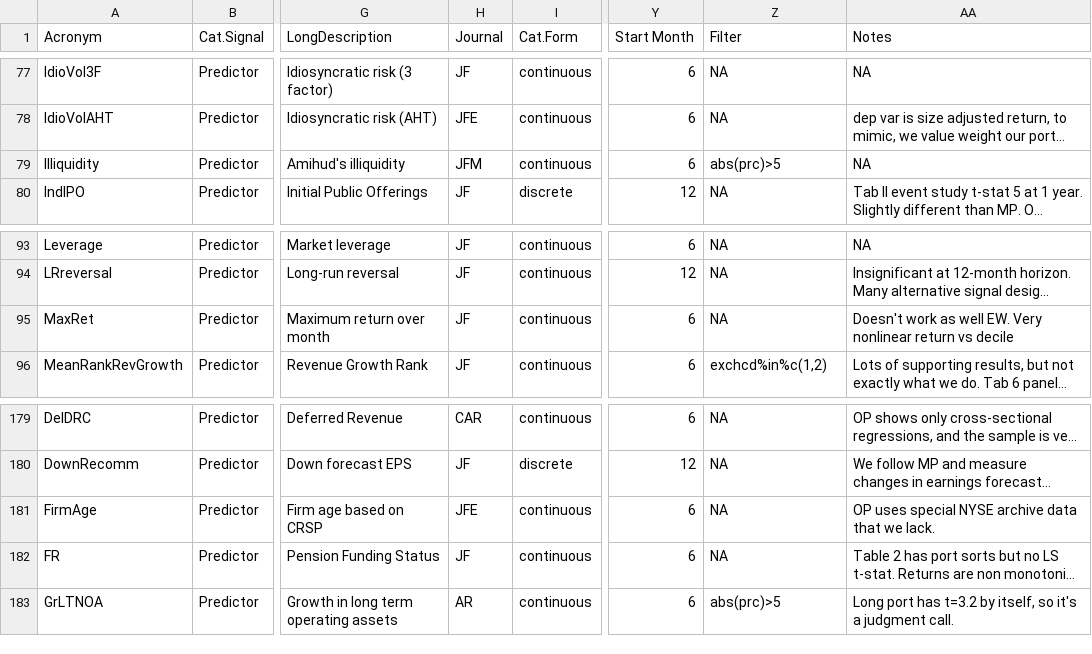
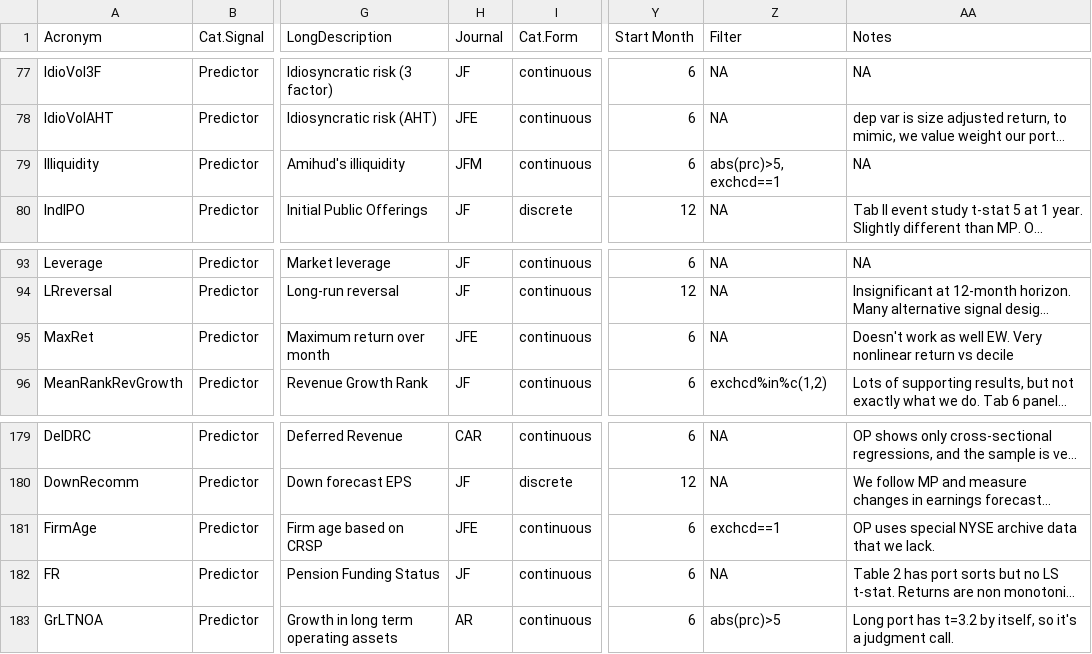
Before and after one commit to OpenSourceAP/CrossSection, a CSV file: SignalDoc.csv, drawn as a sheet; only a part is shown, gaps mark what is left out; long unchanged cells end in …; the diff names each change by its address in the sheet, - before the commit and + after, or states it on an @@ line.

Commit message:
SignalDoc.csv Updates Excel Only
My previous attempts messed up, somehow didn't realize that the paper titles have commas which then imply that some quotes are needed.  Anyway this fixes various corrections to SignalDoc.csv and also cleans up the comparisons with HXZ, HLZ, MP

```diff
--- a/SignalDoc.csv
+++ b/SignalDoc.csv
-Z79 (Filter): abs(prc)>5
+Z79 (Filter): abs(prc)>5, exchcd==1
-H95 (Journal): JF
+H95 (Journal): JFE
-Z181 (Filter): NA
+Z181 (Filter): exchcd==1
```
Also changed, not shown: Comparison_to_MetaReplications.csv, 2 other files.
